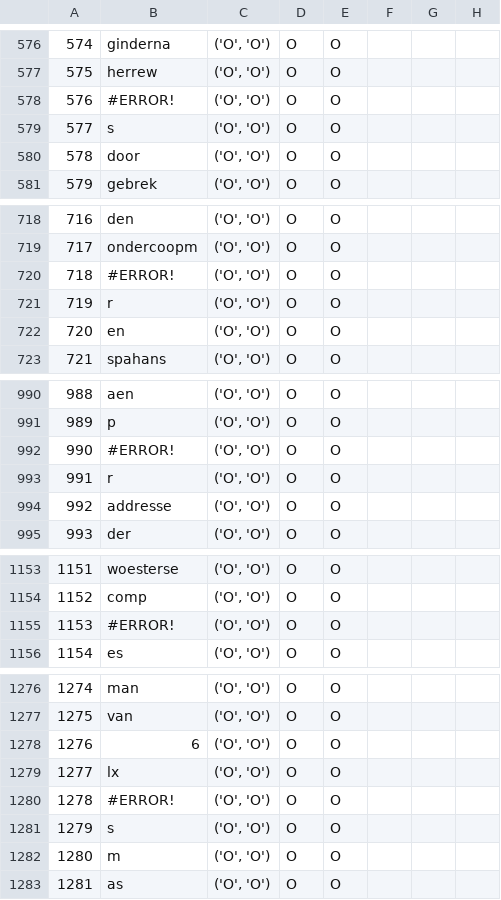
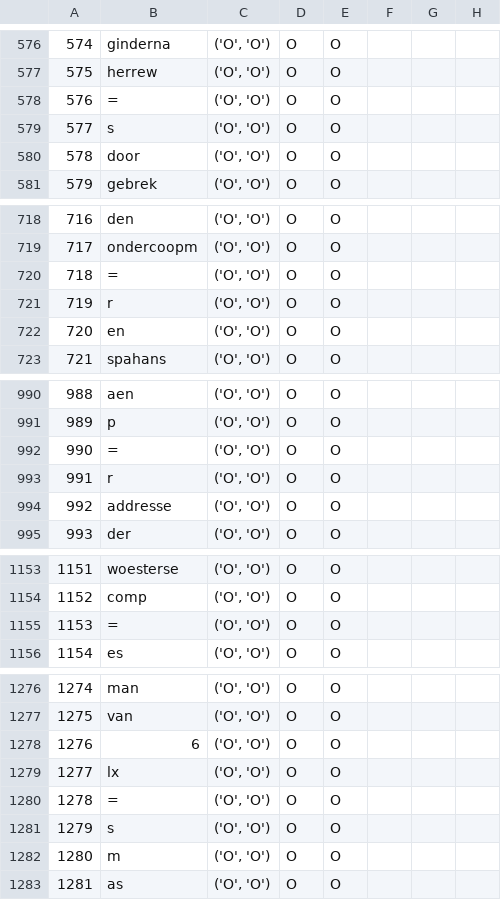
Before and after one commit to StellaVerkijk/event_annotation_app, a CSV file: 1812.csv, drawn as a sheet; only a part is shown, gaps mark what is left out; the diff covers the shown part only.

Commit message:
Update 1812.csv

```diff
--- a/1812.csv
+++ b/1812.csv
@@ -577,3 +577,3 @@
 575,herrew,"('O', 'O')",O,O,,,
-576,#ERROR!,"('O', 'O')",O,O,,,
+576,=,"('O', 'O')",O,O,,,
 577,s,"('O', 'O')",O,O,,,
@@ -719,3 +719,3 @@
 717,ondercoopm,"('O', 'O')",O,O,,,
-718,#ERROR!,"('O', 'O')",O,O,,,
+718,=,"('O', 'O')",O,O,,,
 719,r,"('O', 'O')",O,O,,,
@@ -991,3 +991,3 @@
 989,p,"('O', 'O')",O,O,,,
-990,#ERROR!,"('O', 'O')",O,O,,,
+990,=,"('O', 'O')",O,O,,,
 991,r,"('O', 'O')",O,O,,,
@@ -1154,3 +1154,3 @@
 1152,comp,"('O', 'O')",O,O,,,
-1153,#ERROR!,"('O', 'O')",O,O,,,
+1153,=,"('O', 'O')",O,O,,,
 1154,es,"('O', 'O')",O,O,,,
@@ -1279,3 +1279,3 @@
 1277,lx,"('O', 'O')",O,O,,,
-1278,#ERROR!,"('O', 'O')",O,O,,,
+1278,=,"('O', 'O')",O,O,,,
 1279,s,"('O', 'O')",O,O,,,
```
Also changed, not shown: 4 edited cells elsewhere in this file.
